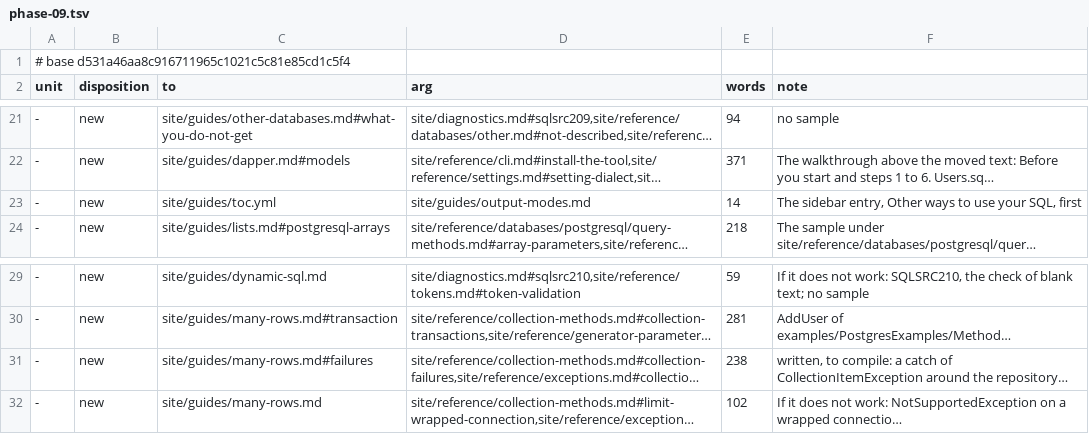
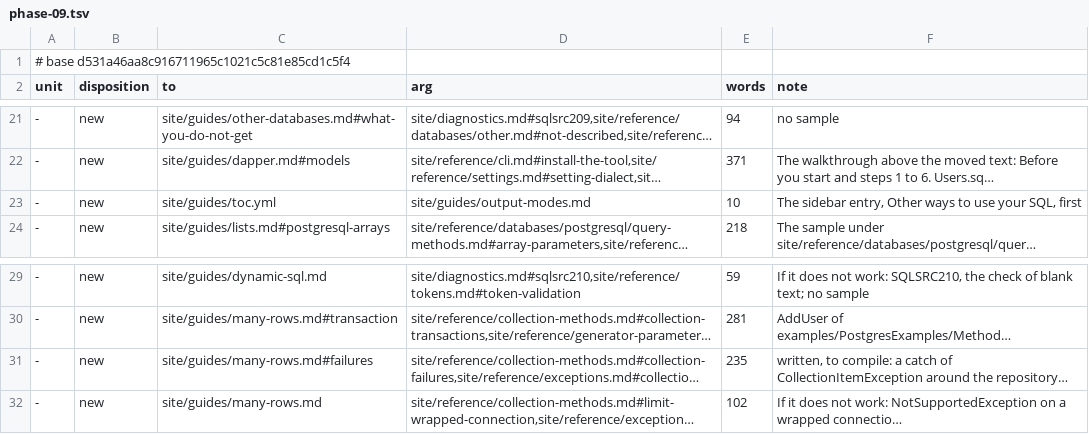
Before and after one commit to mbcrawfo/SqlSource, a TSV file: docs/superpowers/specs/2026-11-12-docs-overhaul/ledger/phase-09.tsv, drawn as a sheet; only a part is shown, gaps mark what is left out; long unchanged cells end in …; the diff names each change by its address in the sheet, - before the commit and + after, or states it on an @@ line.

```diff
--- a/docs/superpowers/specs/2026-11-12-docs-overhaul/ledger/phase-09.tsv
+++ b/docs/superpowers/specs/2026-11-12-docs-overhaul/ledger/phase-09.tsv
-E23 (words): 14
+E23 (words): 10
-E31 (words): 238
+E31 (words): 235
```
